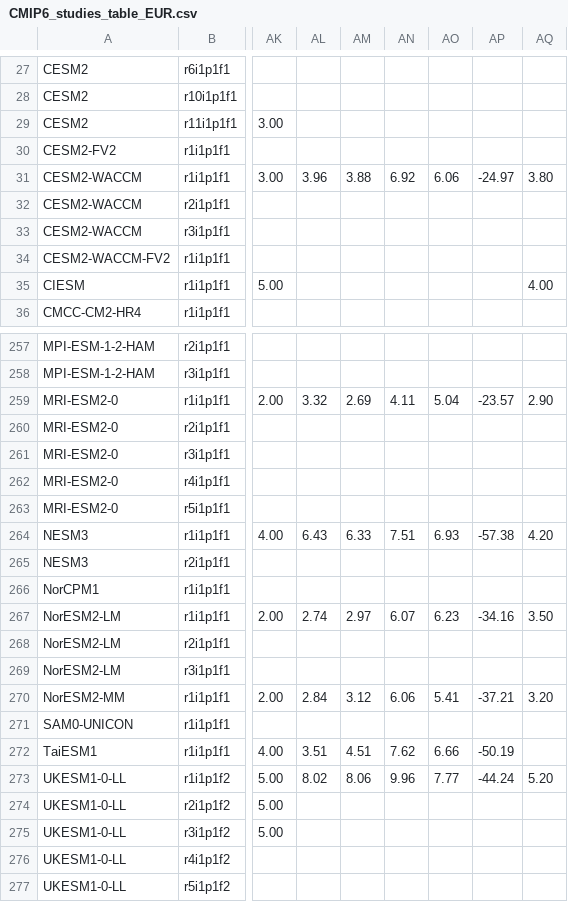
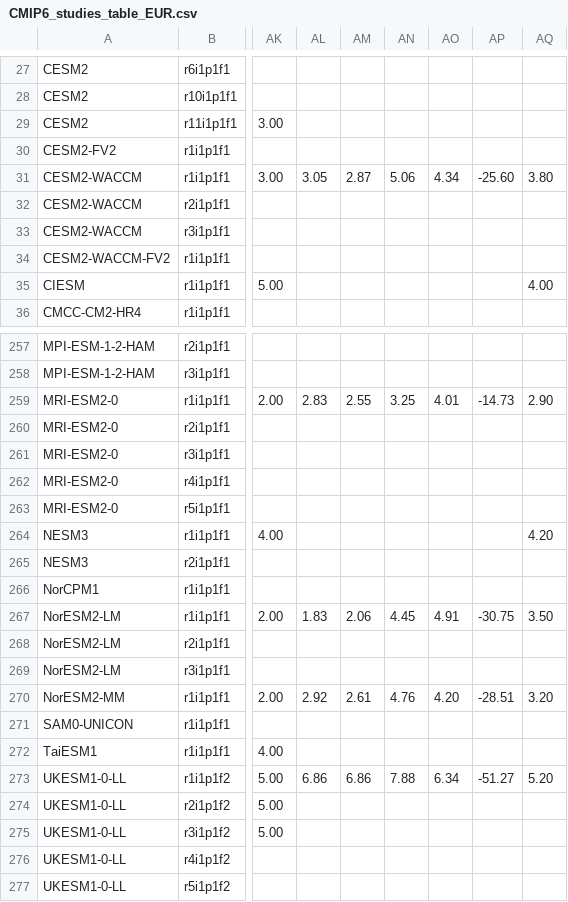
Before and after one commit to jesusff/cmip6-for-cordex, a CSV file: docs/CMIP6_studies_table_EUR.csv, drawn as a sheet; only a part is shown, gaps mark what is left out; the diff covers the shown part only; the diff names each change by its address in the sheet, - before the commit and + after, or states it on an @@ line.

```diff
--- a/docs/CMIP6_studies_table_EUR.csv
+++ b/docs/CMIP6_studies_table_EUR.csv
-AL31: 3.96
+AL31: 3.05
-AM31: 3.88
+AM31: 2.87
-AN31: 6.92
+AN31: 5.06
-AO31: 6.06
+AO31: 4.34
-AP31: -24.97
+AP31: -25.60
-AL259: 3.32
+AL259: 2.83
-AM259: 2.69
+AM259: 2.55
-AN259: 4.11
+AN259: 3.25
-AO259: 5.04
+AO259: 4.01
-AP259: -23.57
+AP259: -14.73
-AL264: 6.43
+AL264: (empty)
-AM264: 6.33
+AM264: (empty)
-AN264: 7.51
+AN264: (empty)
-AO264: 6.93
+AO264: (empty)
-AP264: -57.38
+AP264: (empty)
-AL267: 2.74
+AL267: 1.83
-AM267: 2.97
+AM267: 2.06
-AN267: 6.07
+AN267: 4.45
-AO267: 6.23
+AO267: 4.91
-AP267: -34.16
+AP267: -30.75
-AL270: 2.84
+AL270: 2.92
-AM270: 3.12
+AM270: 2.61
-AN270: 6.06
+AN270: 4.76
-AO270: 5.41
+AO270: 4.20
-AP270: -37.21
+AP270: -28.51
-AL272: 3.51
+AL272: (empty)
-AM272: 4.51
+AM272: (empty)
-AN272: 7.62
+AN272: (empty)
-AO272: 6.66
+AO272: (empty)
-AP272: -50.19
+AP272: (empty)
-AL273: 8.02
+AL273: 6.86
-AM273: 8.06
+AM273: 6.86
-AN273: 9.96
+AN273: 7.88
-AO273: 7.77
+AO273: 6.34
-AP273: -44.24
+AP273: -51.27
```
Also changed, not shown: 159 edited cells elsewhere in this file, 2 other files.
